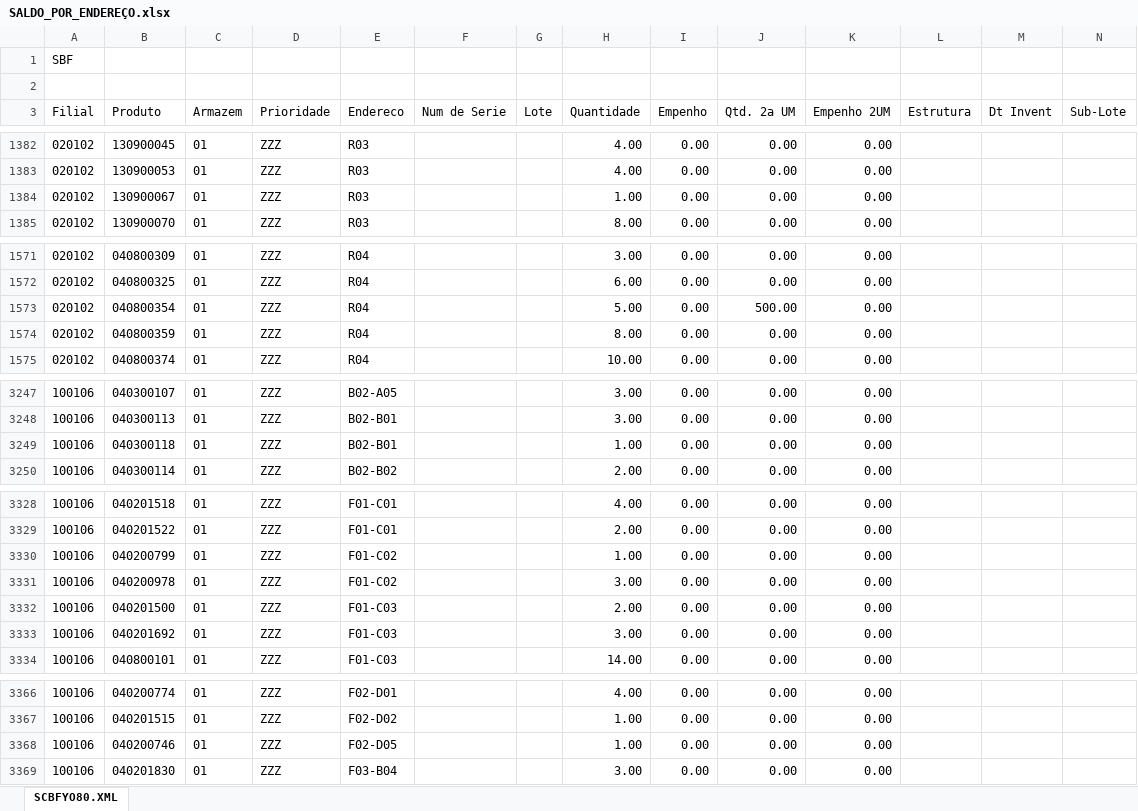
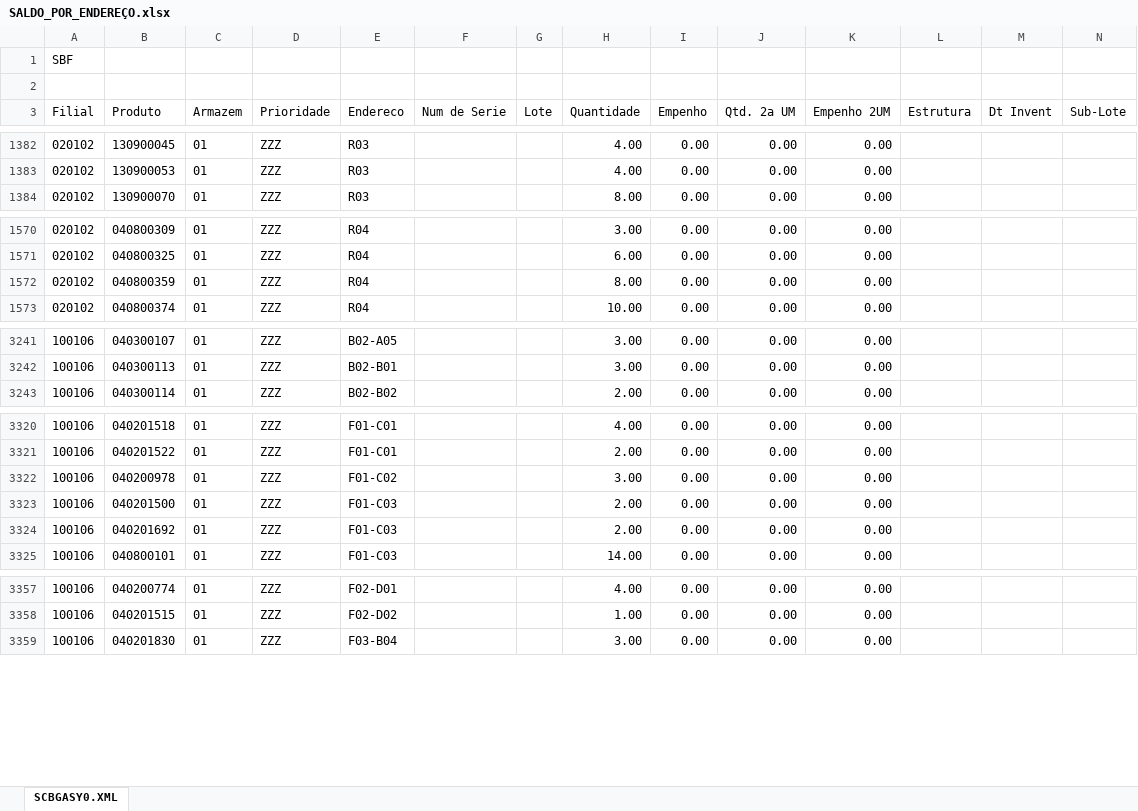
Before and after one commit to kaiquesiqueira-tech/CONSULTOR-PRODUTOS, an Excel workbook: dados/SALDO_POR_ENDEREÇO.xlsx, sheet SCBGASY0.XML, drawn as a sheet; only a part is shown, gaps mark what is left out; values as stored, in another font and other column widths than the file's, no borders; removed rows and columns are numbered as before the commit, all else as after; the diff covers the shown part only; the diff names each change by its address in the sheet, - before the commit and + after, or states it on an @@ line.

```diff
--- a/dados/SALDO_POR_ENDEREÇO.xlsx (sheet SCBGASY0.XML)
+++ b/dados/SALDO_POR_ENDEREÇO.xlsx (sheet SCBGASY0.XML)
-sheet tab: SCBFYO80.XML
+sheet tab: SCBGASY0.XML
-row 1384: 020102 | 130900067 | 01 | ZZZ | R03 |  |  | 1.00 | 0.00 | 0.00 | 0.00
-row 1573: 020102 | 040800354 | 01 | ZZZ | R04 |  |  | 5.00 | 0.00 | 500.00 | 0.00
-row 3249: 100106 | 040300118 | 01 | ZZZ | B02-B01 |  |  | 1.00 | 0.00 | 0.00 | 0.00
-row 3330: 100106 | 040200799 | 01 | ZZZ | F01-C02 |  |  | 1.00 | 0.00 | 0.00 | 0.00
-H3324 (Quantidade): 3.00
+H3324 (Quantidade): 2.00
-row 3368: 100106 | 040200746 | 01 | ZZZ | F02-D05 |  |  | 1.00 | 0.00 | 0.00 | 0.00
```
Also changed, not shown: 7 removed rows and 122 edited cells elsewhere in this sheet, 5 other files.
